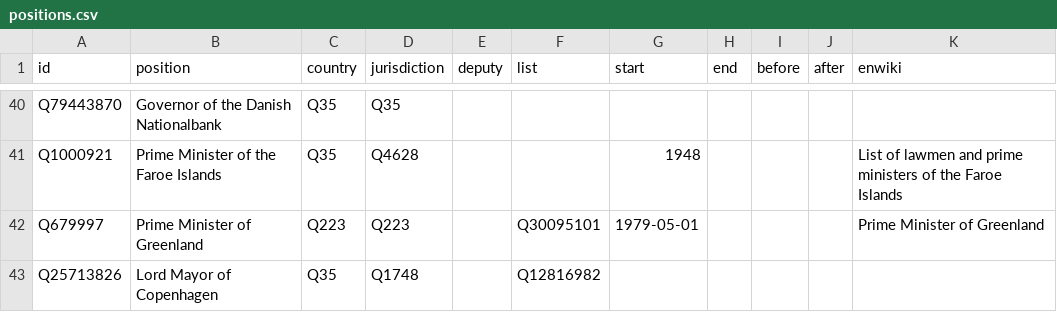
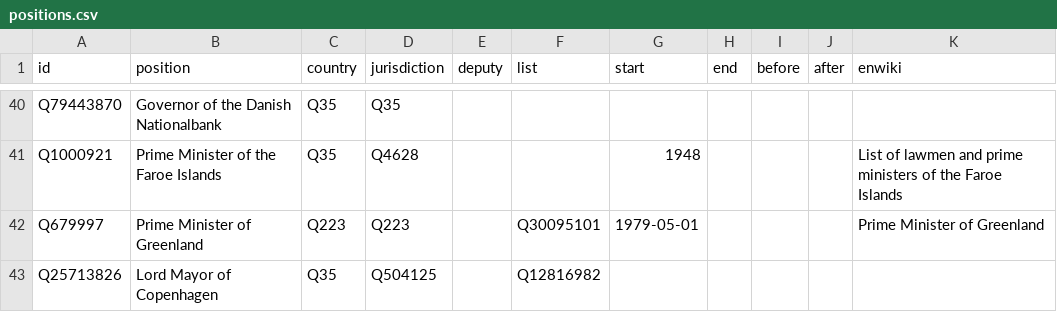
Before and after one commit to every-politician-scrapers/denmark-cabinet, a CSV file: html/positions.csv, drawn as a sheet; only a part is shown, gaps mark what is left out.

Commit message:
PCB update

```diff
--- a/html/positions.csv
+++ b/html/positions.csv
@@ -42,2 +42,2 @@ Q1000921,Prime Minister of the Faroe Islands,Q35,Q4628,,,1948,,,,List of lawmen
 Q679997,Prime Minister of Greenland,Q223,Q223,,Q30095101,1979-05-01,,,,Prime Minister of Greenland
-Q25713826,Lord Mayor of Copenhagen,Q35,Q1748,,Q12816982,,,,,
+Q25713826,Lord Mayor of Copenhagen,Q35,Q504125,,Q12816982,,,,,
```
